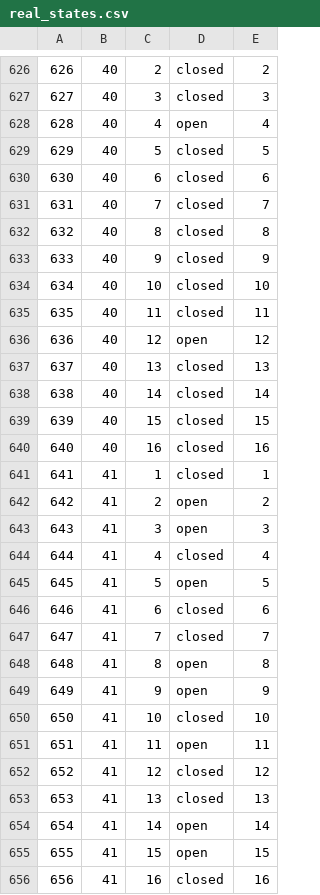
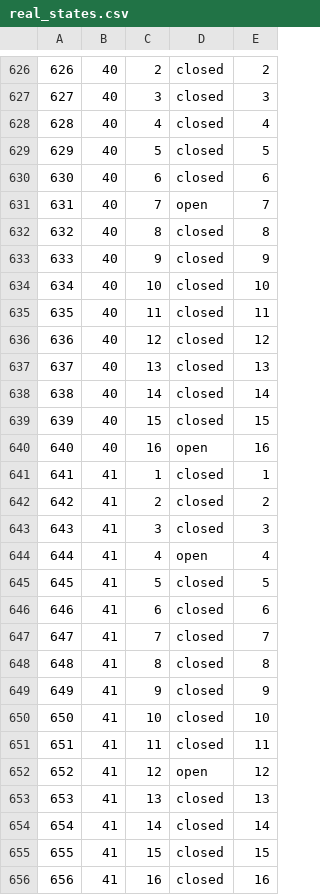
Before and after one commit to james-barnard/nitrobrew, a CSV file: data/real_states.csv, drawn as a sheet; only a part is shown, gaps mark what is left out; the diff covers the shown part only.

```diff
--- a/data/real_states.csv
+++ b/data/real_states.csv
@@ -627,6 +627,6 @@
 627,40,3,closed,3
-628,40,4,open,4
+628,40,4,closed,4
 629,40,5,closed,5
 630,40,6,closed,6
-631,40,7,closed,7
+631,40,7,open,7
 632,40,8,closed,8
@@ -635,3 +635,3 @@
 635,40,11,closed,11
-636,40,12,open,12
+636,40,12,closed,12
 637,40,13,closed,13
@@ -639,18 +639,18 @@
 639,40,15,closed,15
-640,40,16,closed,16
+640,40,16,open,16
 641,41,1,closed,1
-642,41,2,open,2
-643,41,3,open,3
-644,41,4,closed,4
-645,41,5,open,5
+642,41,2,closed,2
+643,41,3,closed,3
+644,41,4,open,4
+645,41,5,closed,5
 646,41,6,closed,6
 647,41,7,closed,7
-648,41,8,open,8
-649,41,9,open,9
+648,41,8,closed,8
+649,41,9,closed,9
 650,41,10,closed,10
-651,41,11,open,11
-652,41,12,closed,12
+651,41,11,closed,11
+652,41,12,open,12
 653,41,13,closed,13
-654,41,14,open,14
-655,41,15,open,15
+654,41,14,closed,14
+655,41,15,closed,15
 656,41,16,closed,16
```
Also changed, not shown: 16 added rows and 25 edited cells elsewhere in this file, data/real_steps.csv, 1 other file.
